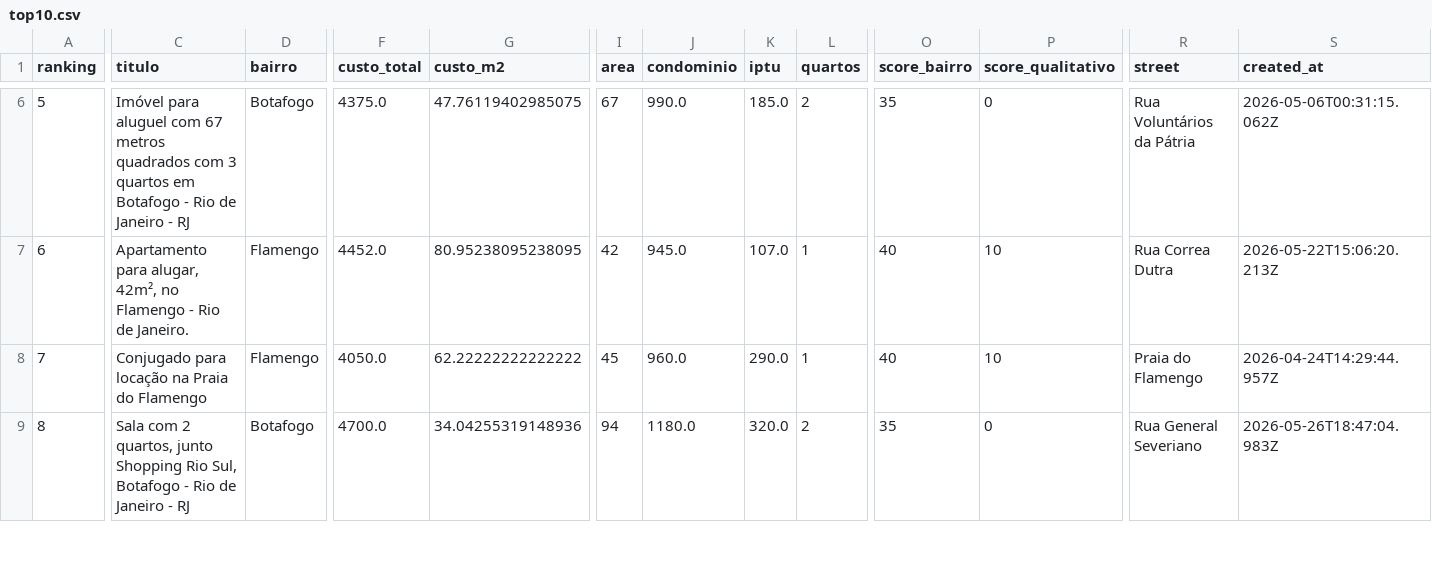
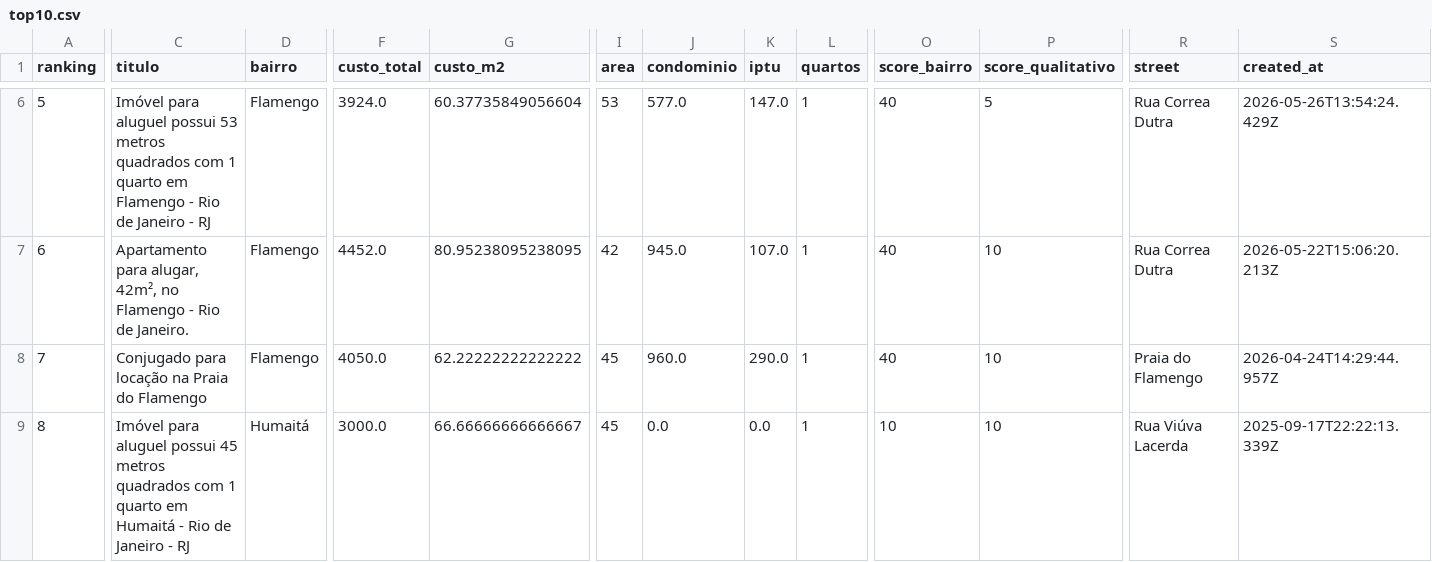
Before and after one commit to DboechatM/RentHunter, a CSV file: data/zap/top/top10.csv, drawn as a sheet; only a part is shown, gaps mark what is left out; the diff covers the shown part only; the diff names each change by its address in the sheet, - before the commit and + after, or states it on an @@ line.

```diff
--- a/data/zap/top/top10.csv
+++ b/data/zap/top/top10.csv
-C6 (titulo): …para aluguel com 67 metros quadrados com 3 quartos em Botafogo - Rio…
+C6 (titulo): …para aluguel possui 53 metros quadrados com 1 quarto em Flamengo - Rio…
-D6 (bairro): Botafogo
+D6 (bairro): Flamengo
-F6 (custo_total): 4375.0
+F6 (custo_total): 3924.0
-G6 (custo_m2): 47.76119402985075
+G6 (custo_m2): 60.37735849056604
-I6 (area): 67
+I6 (area): 53
-J6 (condominio): 990.0
+J6 (condominio): 577.0
-K6 (iptu): 185.0
+K6 (iptu): 147.0
-L6 (quartos): 2
+L6 (quartos): 1
-O6 (score_bairro): 35
+O6 (score_bairro): 40
-P6 (score_qualitativo): 0
+P6 (score_qualitativo): 5
-R6 (street): Rua Voluntários da Pátria
+R6 (street): Rua Correa Dutra
-S6 (created_at): 2026-05-06T00:31:15.062Z
+S6 (created_at): 2026-05-26T13:54:24.429Z
-C9 (titulo): Sala com 2 quartos, junto Shopping Rio Sul, Botafogo - Rio…
+C9 (titulo): Imóvel para aluguel possui 45 metros quadrados com 1 quarto em Humaitá - Rio…
-D9 (bairro): Botafogo
+D9 (bairro): Humaitá
-F9 (custo_total): 4700.0
+F9 (custo_total): 3000.0
-G9 (custo_m2): 34.04255319148936
+G9 (custo_m2): 66.66666666666667
-I9 (area): 94
+I9 (area): 45
-J9 (condominio): 1180.0
+J9 (condominio): 0.0
-K9 (iptu): 320.0
+K9 (iptu): 0.0
-L9 (quartos): 2
+L9 (quartos): 1
-O9 (score_bairro): 35
+O9 (score_bairro): 10
-P9 (score_qualitativo): 0
+P9 (score_qualitativo): 10
-R9 (street): Rua General Severiano
+R9 (street): Rua Viúva Lacerda
-S9 (created_at): 2026-05-26T18:47:04.983Z
+S9 (created_at): 2025-09-17T22:22:13.339Z
```
Also changed, not shown: 87 edited cells elsewhere in this file, 3 other files.
